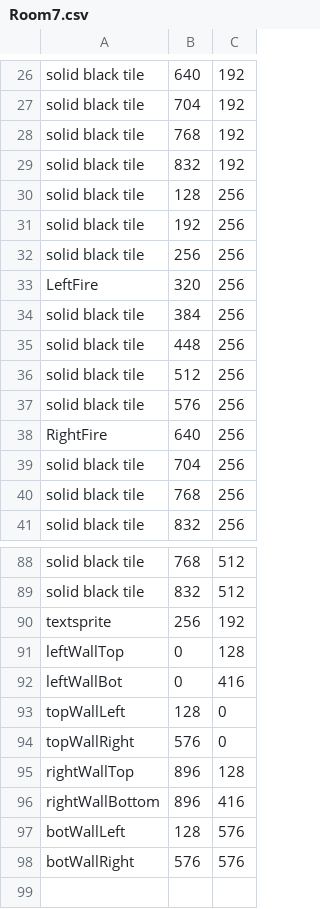
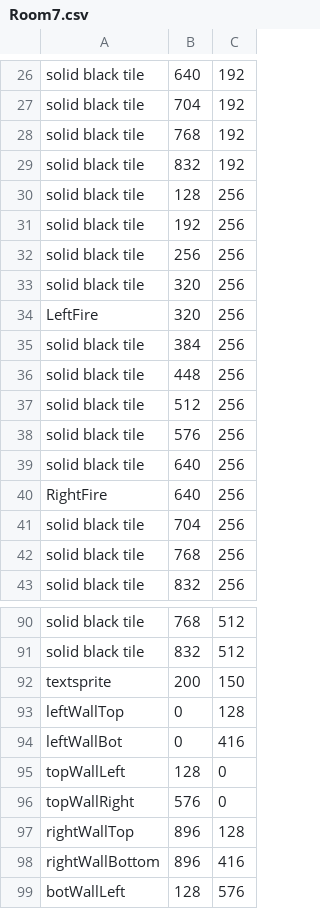
Before and after one commit to CSE-3902-Team/ZeldaSprint5, a CSV file: RoomCSVFiles/Room7.csv, drawn as a sheet; only a part is shown, gaps mark what is left out; the shorter side is filled out with more unchanged rows.

```diff
--- a/RoomCSVFiles/Room7.csv
+++ b/RoomCSVFiles/Room7.csv
@@ -32,2 +32,3 @@ solid black tile,192,256
 solid black tile,256,256
+solid black tile,320,256
 LeftFire,320,256
@@ -37,2 +38,3 @@ solid black tile,512,256
 solid black tile,576,256
+solid black tile,640,256
 RightFire,640,256
@@ -89,3 +91,3 @@ solid black tile,768,512
 solid black tile,832,512
-textsprite,256,192
+textsprite,200,150
 leftWallTop,0,128
```
Also changed, not shown: 7 other files.
